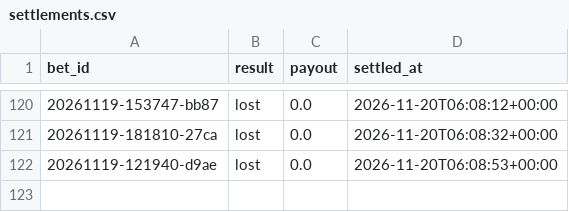
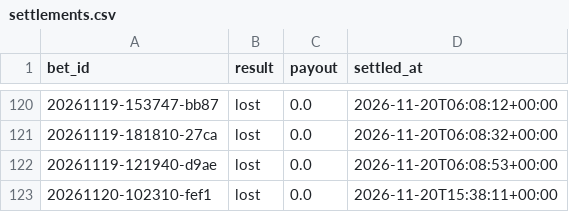
Before and after one commit to lukkeodds/livetest-log, a CSV file: data/settlements.csv, drawn as a sheet; only a part is shown, gaps mark what is left out.

Commit message:
snapshot 20261120T154237Z: settlements.csv

```diff
--- a/data/settlements.csv
+++ b/data/settlements.csv
@@ -122 +122,2 @@ bet_id,result,payout,settled_at
 20261119-121940-d9ae,lost,0.0,2026-11-20T06:08:53+00:00
+20261120-102310-fef1,lost,0.0,2026-11-20T15:38:11+00:00
```
Also changed, not shown: 2 other files.
